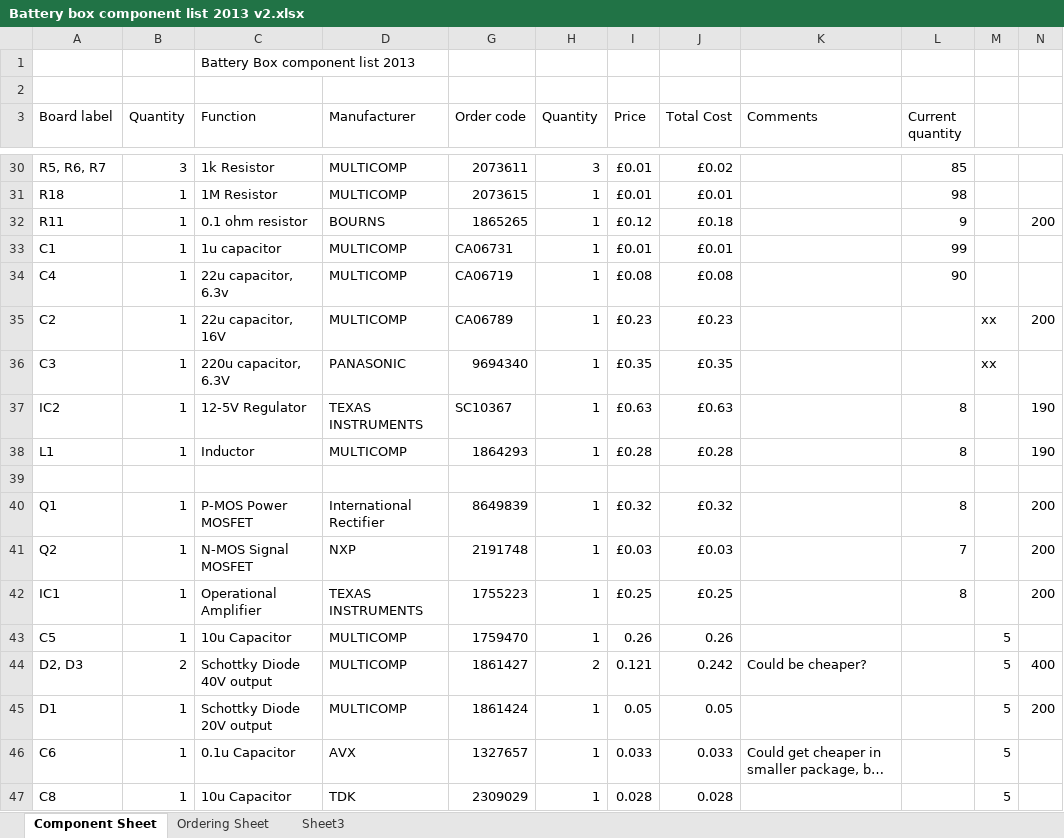
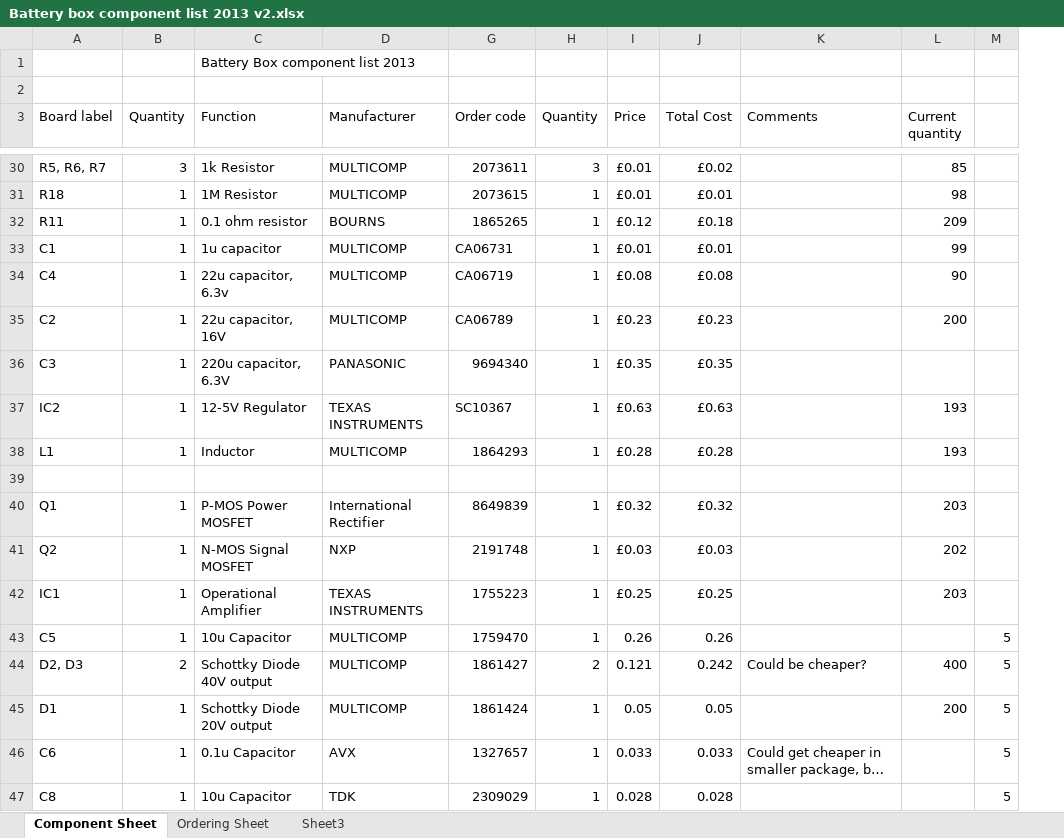
Before and after one commit to equinoxorg/battery_box, an Excel workbook: Hardware/battery_box/Battery_Box_2013_v2/Battery box component list 2013 v2.xlsx, sheet Component Sheet, drawn as a sheet; only a part is shown, gaps mark what is left out; long unchanged cells end in …; values as stored, in another font and other column widths than the file's, no cell formats; the diff covers the shown part only; the diff names each change by its address in the sheet, - before the commit and + after, or states it on an @@ line.

```diff
--- a/Hardware/battery_box/Battery_Box_2013_v2/Battery box component list 2013 v2.xlsx (sheet Component Sheet)
+++ b/Hardware/battery_box/Battery_Box_2013_v2/Battery box component list 2013 v2.xlsx (sheet Component Sheet)
-column N, rows 32-45: 200 |  |  | 200 |  | 190 | 190 |  | 200 | 200 | 200 |  | 400 | 200
-L32 (Current quantity): 9
+L32 (Current quantity): 209
-L35 (Current quantity): (empty)
+L35 (Current quantity): 200
-M35:M36: xx
+M35:M36: (empty)
-L37:L38 (Current quantity): 8
+L37:L38 (Current quantity): 193
-L40 (Current quantity): 8
+L40 (Current quantity): 203
-L41 (Current quantity): 7
+L41 (Current quantity): 202
-L42 (Current quantity): 8
+L42 (Current quantity): 203
-L44 (Current quantity): (empty)
+L44 (Current quantity): 400
-L45 (Current quantity): (empty)
+L45 (Current quantity): 200
```
Also changed, not shown: 10 edited cells elsewhere in this sheet, cell formats, 18 other files.
